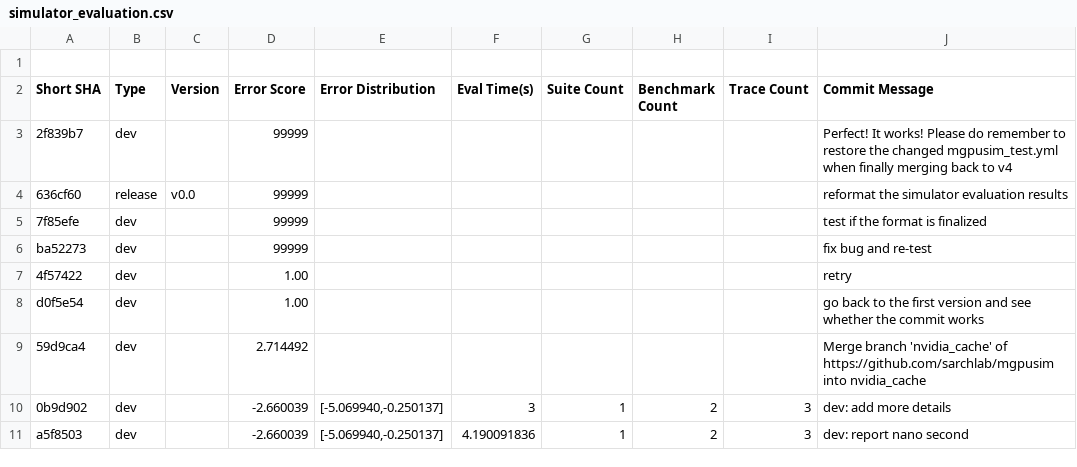
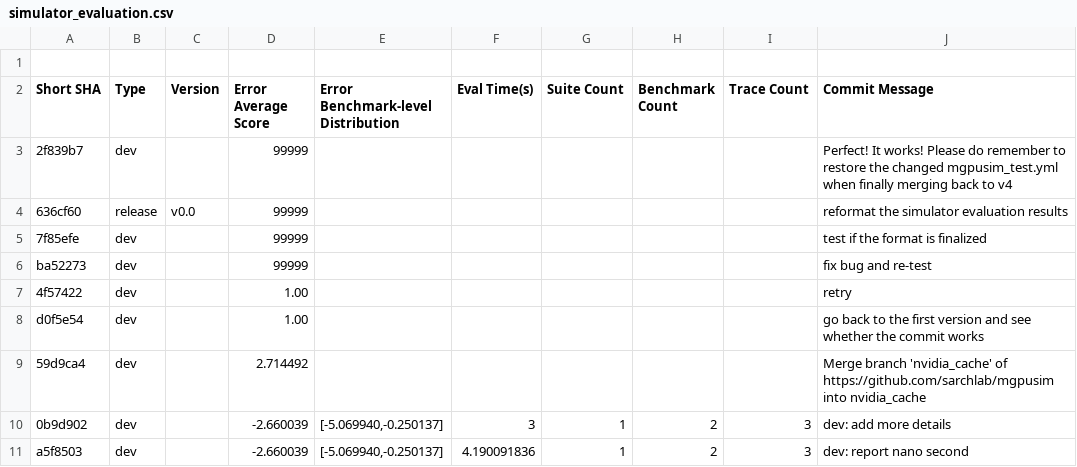
Before and after one commit to sarchlab/mgpusim, a CSV file: nvidia/eval/simulator_evaluation.csv, drawn as a sheet; only a part is shown; the diff names each change by its address in the sheet, - before the commit and + after, or states it on an @@ line.

Commit message:
test: update test/dev/release different trace simulation workloads

```diff
--- a/nvidia/eval/simulator_evaluation.csv
+++ b/nvidia/eval/simulator_evaluation.csv
-D2: Error Score
+D2: Error Average Score
-E2: Error Distribution
+E2: Error Benchmark-level Distribution
```
Also changed, not shown: 8 other files.
